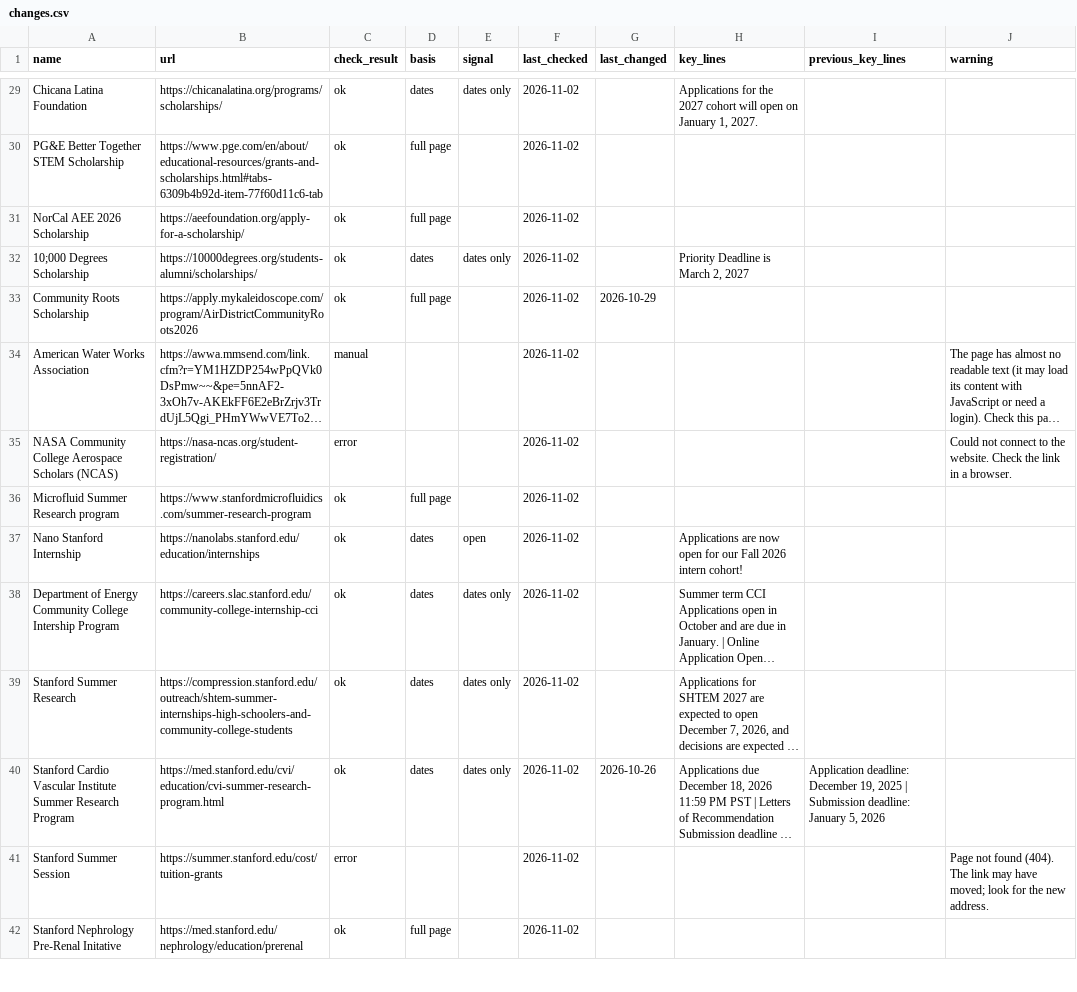
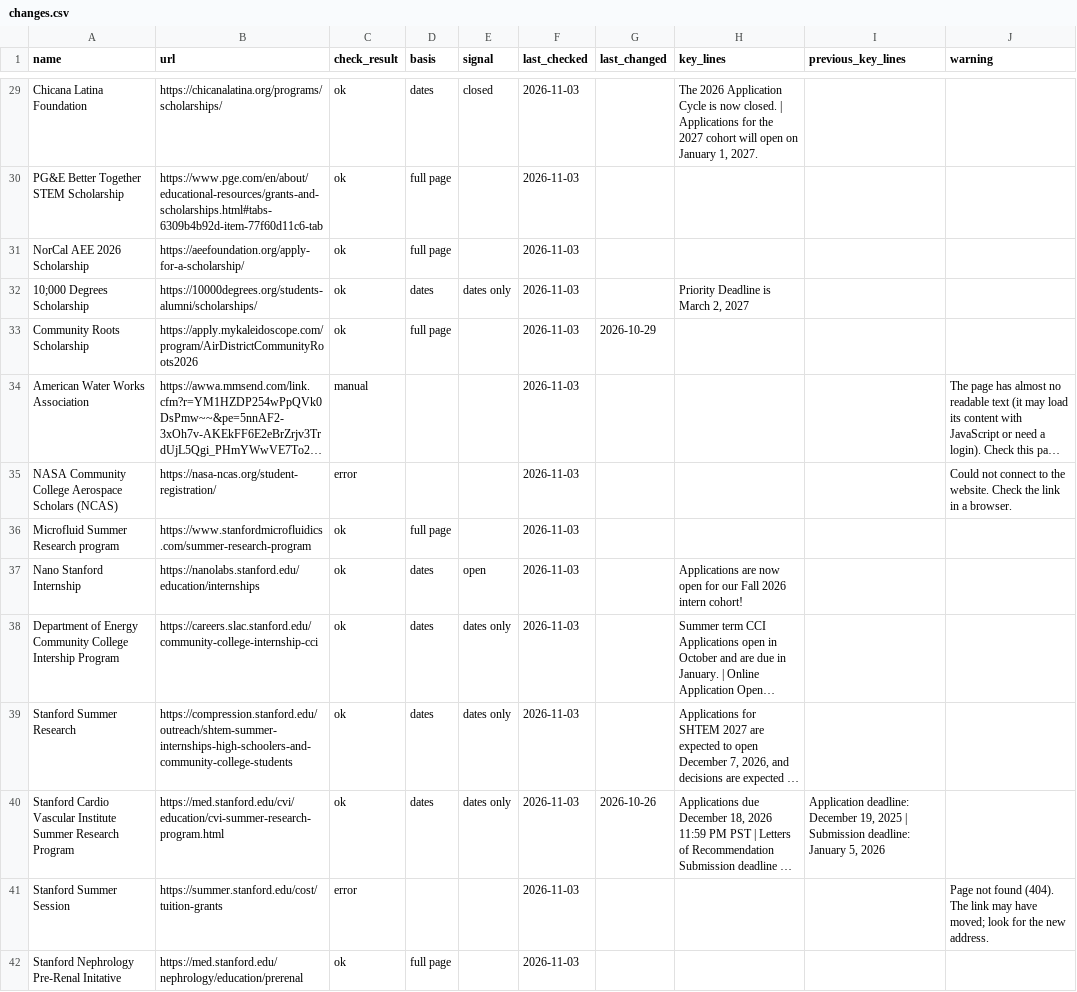
Before and after one commit to MC-MESA/Opportunity-Monitor, a CSV file: changes.csv, drawn as a sheet; only a part is shown, gaps mark what is left out; long unchanged cells end in …; the diff covers the shown part only; the diff names each change by its address in the sheet, - before the commit and + after, or states it on an @@ line.

Commit message:
Daily check 2026-11-03

```diff
--- a/changes.csv
+++ b/changes.csv
-E29 (signal): dates only
+E29 (signal): closed
-F29:F42 (last_checked): 2026-11-02
+F29:F42 (last_checked): 2026-11-03
-H29 (key_lines): Applications for…
+H29 (key_lines): The 2026 Application Cycle is now closed. | Applications for…
```
Also changed, not shown: 90 edited cells elsewhere in this file, 2 other files.
